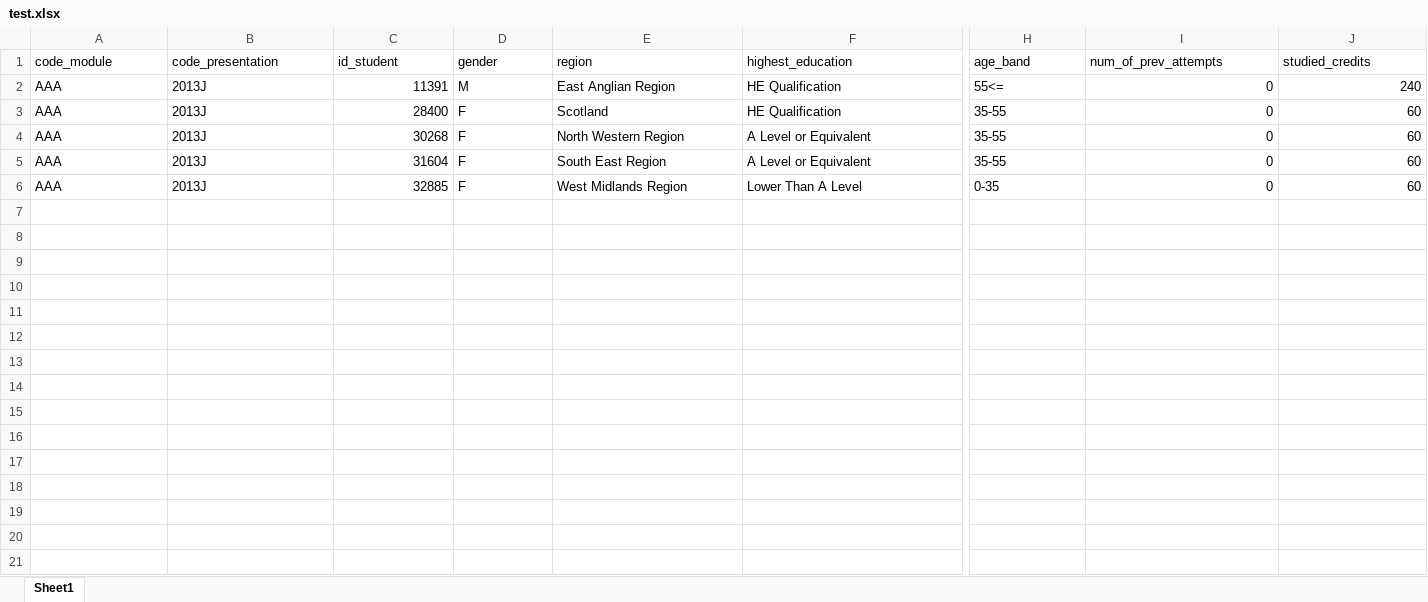
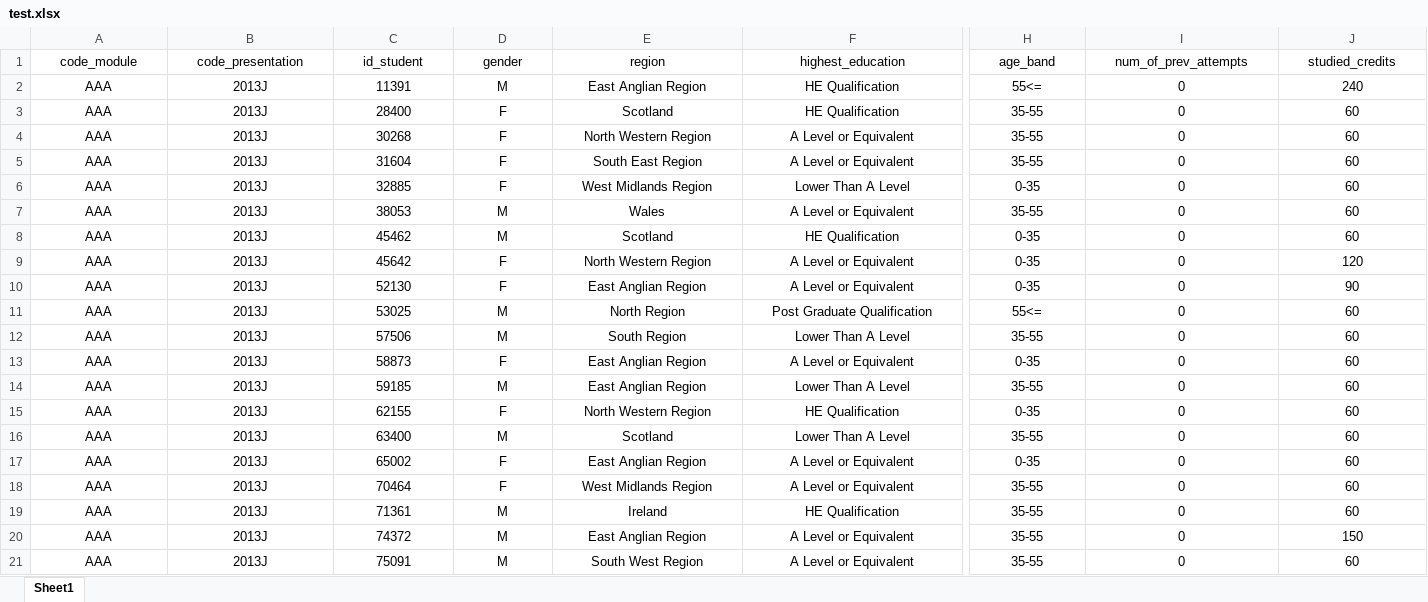
Before and after one commit to Sajad1379/FinalProject, an Excel workbook: test.xlsx, sheet Sheet1, drawn as a sheet; only a part is shown, gaps mark what is left out; values as stored, in another font and other column widths than the file's, no borders; rows hold the shown columns only; the diff covers the shown part only; the diff names each change by its address in the sheet, - before the commit and + after, or states it on an @@ line.

```diff
--- a/test.xlsx (sheet Sheet1)
+++ b/test.xlsx (sheet Sheet1)
-A1:J1 alignment: left
+A1:J1 alignment: center
-A2:B6 alignment: left
+A2:B6 alignment: center
-C2:C6 alignment: right
+C2:C6 alignment: center
-D2:H6 alignment: left
+D2:H6 alignment: center
-I2:J6 alignment: right
+I2:J6 alignment: center
+row 7: AAA | 2013J | 38053 | M | Wales | A Level or Equivalent | 35-55 | 0 | 60
+row 8: AAA | 2013J | 45462 | M | Scotland | HE Qualification | 0-35 | 0 | 60
+row 9: AAA | 2013J | 45642 | F | North Western Region | A Level or Equivalent | 0-35 | 0 | 120
+row 10: AAA | 2013J | 52130 | F | East Anglian Region | A Level or Equivalent | 0-35 | 0 | 90
+row 11: AAA | 2013J | 53025 | M | North Region | Post Graduate Qualification | 55<= | 0 | 60
+row 12: AAA | 2013J | 57506 | M | South Region | Lower Than A Level | 35-55 | 0 | 60
+row 13: AAA | 2013J | 58873 | F | East Anglian Region | A Level or Equivalent | 0-35 | 0 | 60
+row 14: AAA | 2013J | 59185 | M | East Anglian Region | Lower Than A Level | 35-55 | 0 | 60
+row 15: AAA | 2013J | 62155 | F | North Western Region | HE Qualification | 0-35 | 0 | 60
+row 16: AAA | 2013J | 63400 | M | Scotland | Lower Than A Level | 35-55 | 0 | 60
+row 17: AAA | 2013J | 65002 | F | East Anglian Region | A Level or Equivalent | 0-35 | 0 | 60
+row 18: AAA | 2013J | 70464 | F | West Midlands Region | A Level or Equivalent | 35-55 | 0 | 60
+row 19: AAA | 2013J | 71361 | M | Ireland | HE Qualification | 35-55 | 0 | 60
+row 20: AAA | 2013J | 74372 | M | East Anglian Region | A Level or Equivalent | 35-55 | 0 | 150
+row 21: AAA | 2013J | 75091 | M | South West Region | A Level or Equivalent | 35-55 | 0 | 60
```
Also changed, not shown: cell formats elsewhere in this sheet, DataMain.xlsx, 1 other file.
